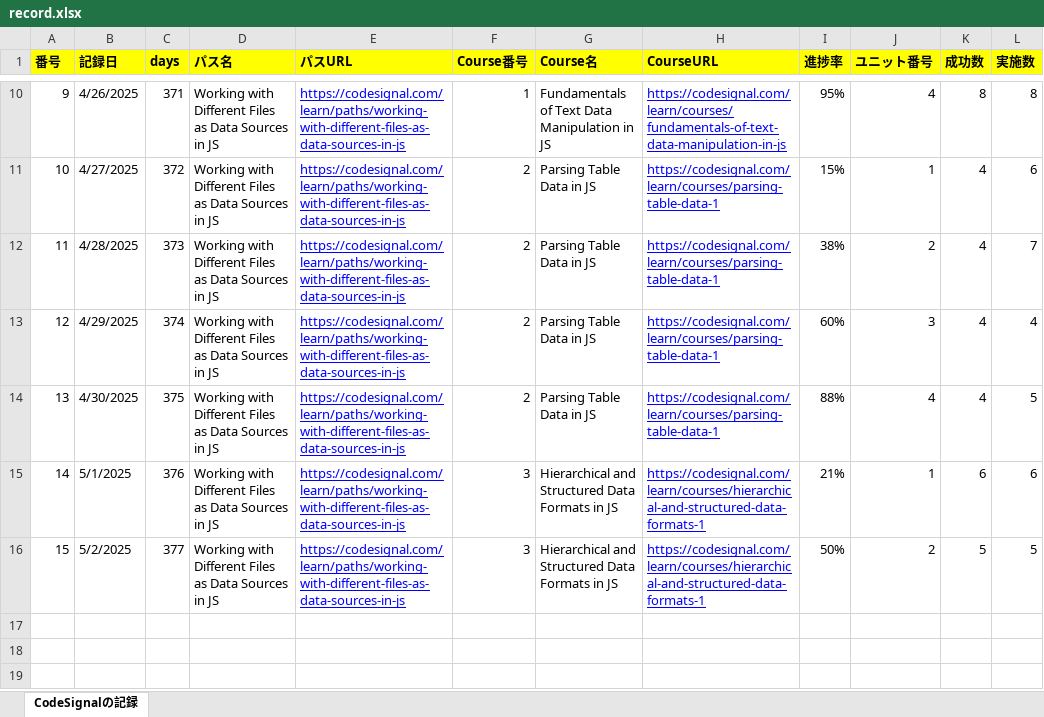
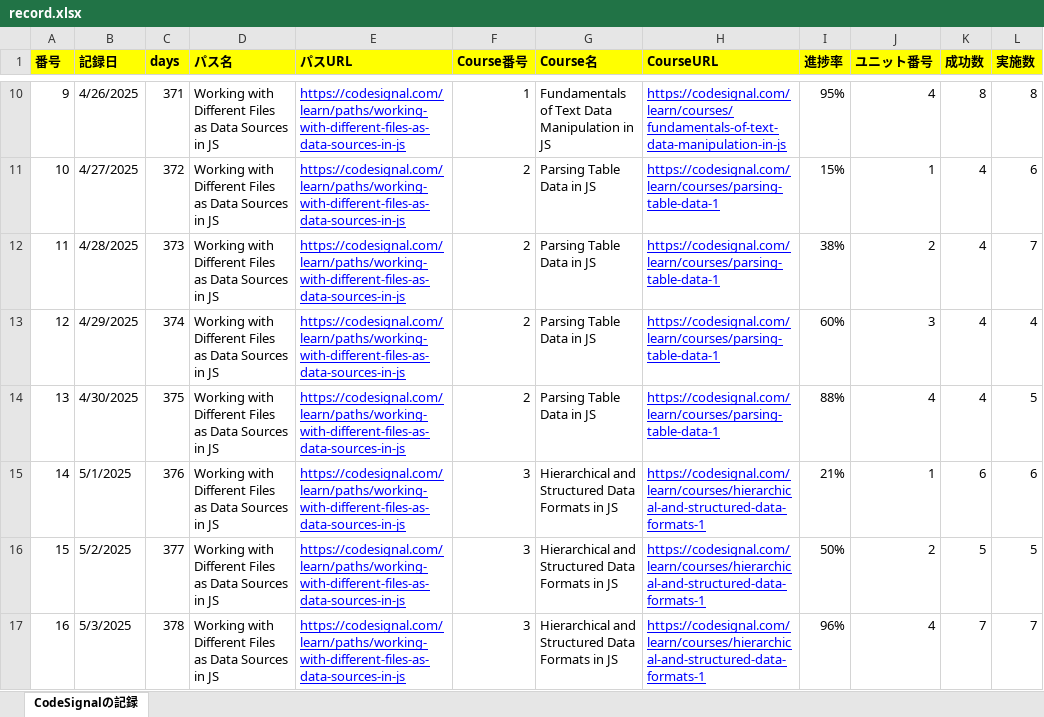
Before and after one commit to KenichiroArai/Blog, an Excel workbook: docs/CodeSignal/record.xlsx, sheet CodeSignalの記録, drawn as a sheet; only a part is shown, gaps mark what is left out; values as stored, in another font and other column widths than the file's, no borders; the diff names each change by its address in the sheet, - before the commit and + after, or states it on an @@ line.

```diff
--- a/docs/CodeSignal/record.xlsx (sheet CodeSignalの記録)
+++ b/docs/CodeSignal/record.xlsx (sheet CodeSignalの記録)
+row 17: 16 | 5/3/2025 | 378 | Working with Different Files as Data Sources in JS | https://codesignal.com/learn/paths/working-with-different-files-as-data-sources-in-js | 3 | Hierarchical and Structured Data Formats in JS | https://codesignal.com/learn/courses/hierarchical-and-structured-data-formats-1 | 96% | 4 | 7 | 7
```
Also changed, not shown: docs/Cursor/record.xlsx.
